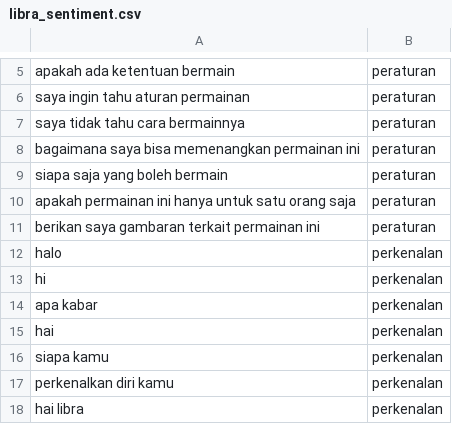
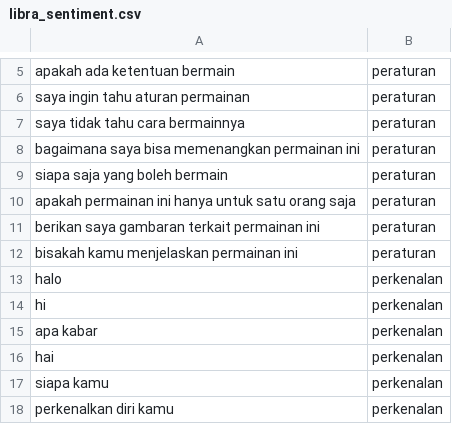
Before and after one commit to helloixan/RockPaperScissors_MiniGame, a CSV file: libra_sentiment.csv, drawn as a sheet; only a part is shown, gaps mark what is left out; the shorter side is filled out with more unchanged rows.

Commit message:
Update libra_sentiment.csv

```diff
--- a/libra_sentiment.csv
+++ b/libra_sentiment.csv
@@ -11,2 +11,3 @@ apakah permainan ini hanya untuk satu orang saja,peraturan
 berikan saya gambaran terkait permainan ini,peraturan
+bisakah kamu menjelaskan permainan ini,peraturan
 halo,perkenalan
```
